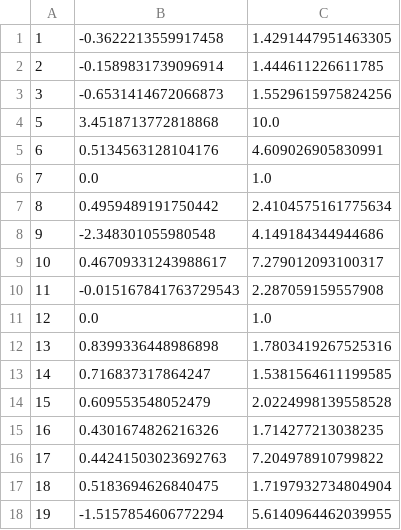
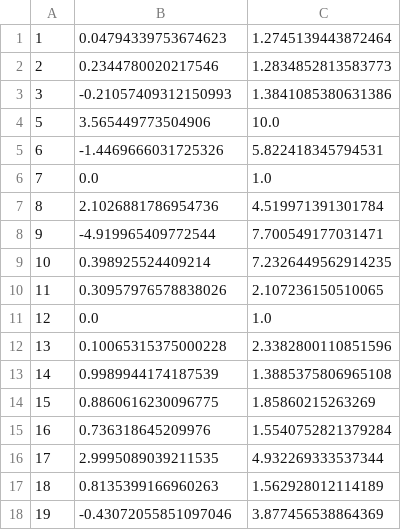
Before and after one commit to alfredholmes/abm_job_locations, a CSV file: Data Analysis/SIC Code to Estimate Size Distributions/sic_lognormal_params.csv, drawn as a sheet; only a part is shown; the diff covers the shown part only.

Commit message:
Work on evaluating size distributions by SIC

```diff
--- a/Data Analysis/SIC Code to Estimate Size Distributions/sic_lognormal_params.csv
+++ b/Data Analysis/SIC Code to Estimate Size Distributions/sic_lognormal_params.csv
@@ -1,18 +1,18 @@
-1,-0.3622213559917458,1.4291447951463305
-2,-0.1589831739096914,1.444611226611785
-3,-0.6531414672066873,1.5529615975824256
-5,3.4518713772818868,10.0
-6,0.5134563128104176,4.609026905830991
+1,0.04794339753674623,1.2745139443872464
+2,0.2344780020217546,1.2834852813583773
+3,-0.21057409312150993,1.3841085380631386
+5,3.565449773504906,10.0
+6,-1.4469666031725326,5.822418345794531
 7,0.0,1.0
-8,0.4959489191750442,2.4104575161775634
-9,-2.348301055980548,4.149184344944686
-10,0.46709331243988617,7.279012093100317
-11,-0.015167841763729543,2.287059159557908
+8,2.1026881786954736,4.519971391301784
+9,-4.919965409772544,7.700549177031471
+10,0.398925524409214,7.2326449562914235
+11,0.30957976578838026,2.107236150510065
 12,0.0,1.0
-13,0.8399336448986898,1.7803419267525316
-14,0.716837317864247,1.5381564611199585
-15,0.609553548052479,2.0224998139558528
-16,0.4301674826216326,1.714277213038235
-17,0.44241503023692763,7.204978910799822
-18,0.5183694626840475,1.7197932734804904
-19,-1.5157854606772294,5.6140964462039955
+13,0.10065315375000228,2.3382800110851596
+14,0.9989944174187539,1.3885375806965108
+15,0.8860616230096775,1.85860215263269
+16,0.736318645209976,1.5540752821379284
+17,2.9995089039211535,4.932269333537344
+18,0.8135399166960263,1.562928012114189
+19,-0.43072055851097046,3.877456538864369
```
Also changed, not shown: 134 edited cells elsewhere in this file, 15 other files.
